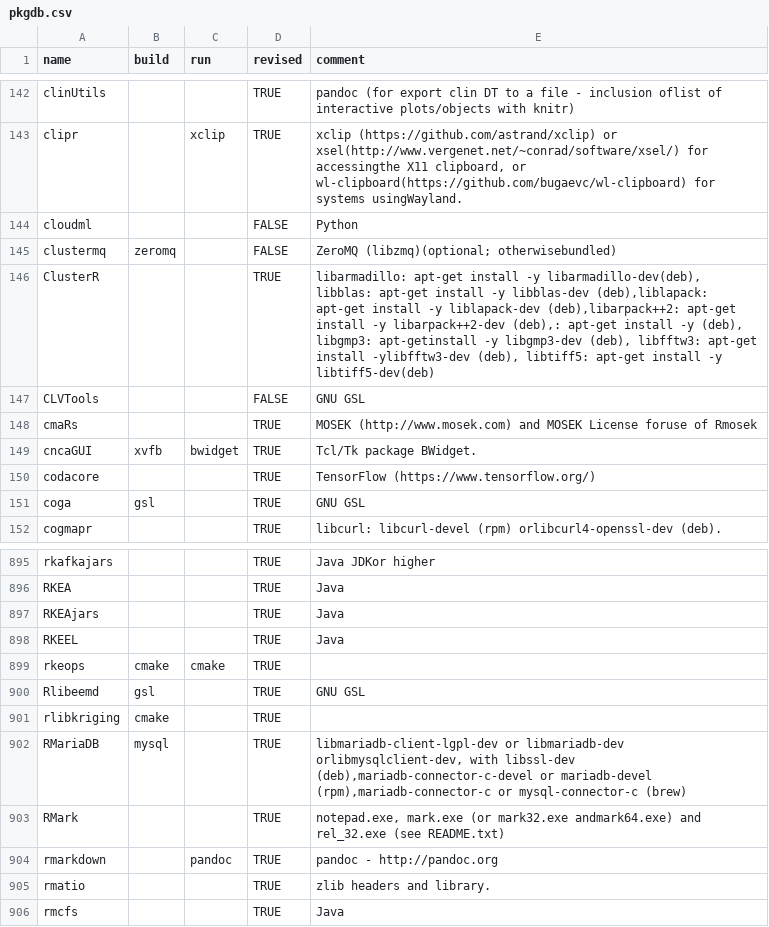
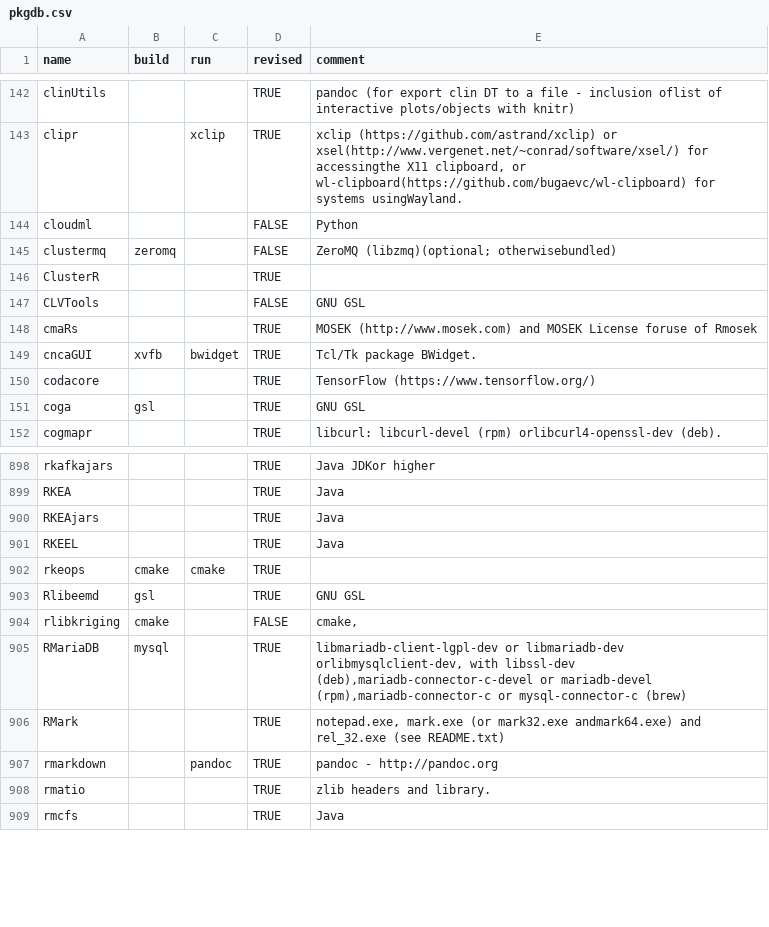
Before and after one commit to cran4linux/sysreqs, a CSV file: pkgdb.csv, drawn as a sheet; only a part is shown, gaps mark what is left out; the diff covers the shown part only.

```diff
--- a/pkgdb.csv
+++ b/pkgdb.csv
@@ -145,3 +145,3 @@ cloudml,,,FALSE,Python
 clustermq,zeromq,,FALSE,ZeroMQ (libzmq)(optional; otherwisebundled)
-ClusterR,,,TRUE,"libarmadillo: apt-get install -y libarmadillo-dev(deb), libblas: apt-get install -y libblas-dev (deb),liblapack: apt-get install -y liblapack-dev (deb),libarpack++2: apt-get install -y libarpack++2-dev (deb),: apt-get install -y  (deb), libgmp3: apt-getinstall -y libgmp3-dev (deb), libfftw3: apt-get install -ylibfftw3-dev (deb), libtiff5: apt-get install -y libtiff5-dev(deb)"
+ClusterR,,,TRUE,
 CLVTools,,,FALSE,GNU GSL
@@ -900,3 +903,3 @@ rkeops,cmake,cmake,TRUE,
 Rlibeemd,gsl,,TRUE,GNU GSL
-rlibkriging,cmake,,TRUE,
+rlibkriging,cmake,,FALSE,"cmake,"
 RMariaDB,mysql,,TRUE,"libmariadb-client-lgpl-dev or libmariadb-dev orlibmysqlclient-dev, with libssl-dev (deb),mariadb-connector-c-devel or mariadb-devel (rpm),mariadb-connector-c or mysql-connector-c (brew)"
```
Also changed, not shown: 3 added rows and 4 edited cells elsewhere in this file.
